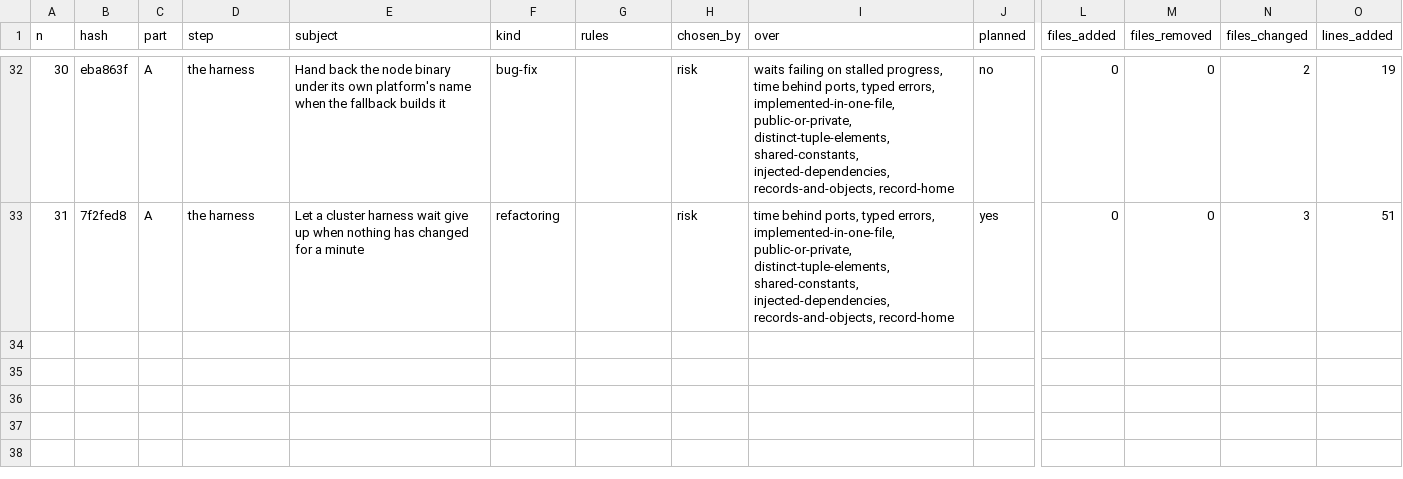
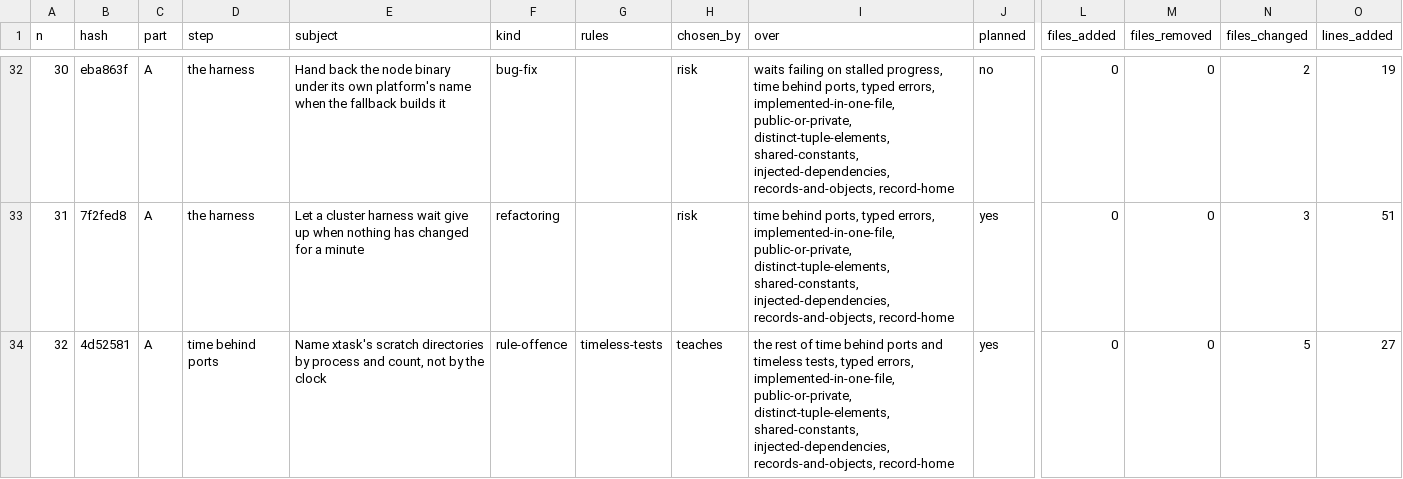
Before and after one commit to umbgtt10/ibft_unattended_overhaul_experiment, a CSV file: WORKBOOK.csv, drawn as a sheet; only a part is shown, gaps mark what is left out; rows hold the shown columns only; the diff names each change by its address in the sheet, - before the commit and + after, or states it on an @@ line.

```diff
--- a/WORKBOOK.csv
+++ b/WORKBOOK.csv
+row 34: 32 | 4d52581 | A | time behind ports | Name xtask's scratch directories by process and count, not by the clock | rule-offence | timeless-tests | teaches | the rest of time behind ports and timeless tests, typed errors, implemented-in-one-file, public-or-private, distinct-tuple-elements, shared-constants, injected-dependencies, records-and-objects, record-home | yes | 0 | 0 | 5 | 27
```
Also changed, not shown: WORKBOOK-ATTEMPTS.csv, 1 other file.
